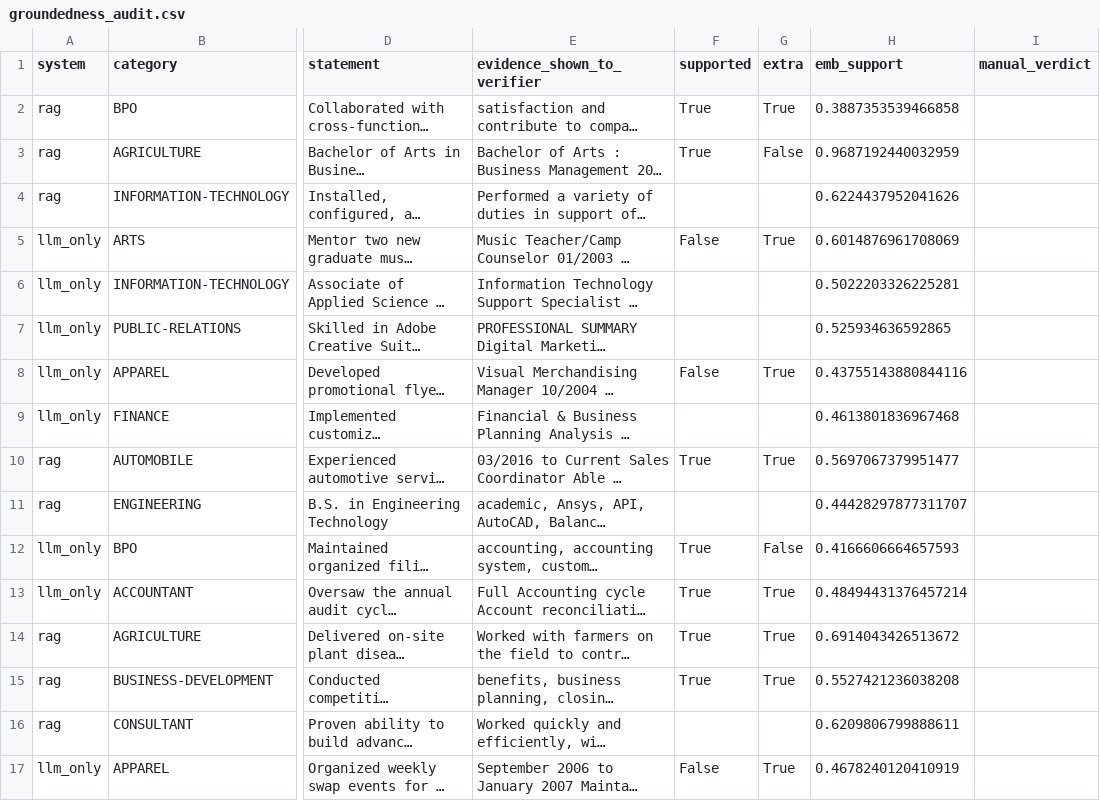
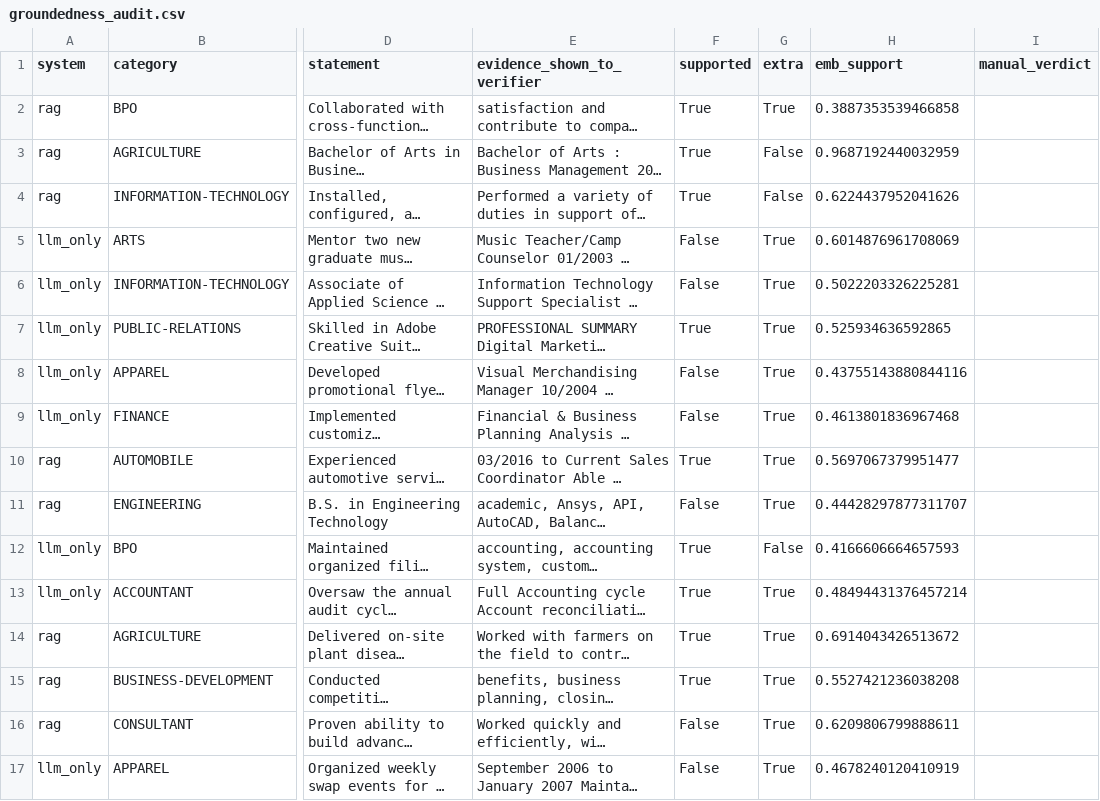
Before and after one commit to hrushh22/ScholarStack, a CSV file: reports/results/groundedness_audit.csv, drawn as a sheet; only a part is shown, gaps mark what is left out; long unchanged cells end in …; the diff covers the shown part only; the diff names each change by its address in the sheet, - before the commit and + after, or states it on an @@ line.

```diff
--- a/reports/results/groundedness_audit.csv
+++ b/reports/results/groundedness_audit.csv
-F4 (supported): (empty)
+F4 (supported): True
-G4 (extra): (empty)
+G4 (extra): False
-F6 (supported): (empty)
+F6 (supported): False
-G6:G7 (extra): (empty)
+G6:G7 (extra): True
-F7 (supported): (empty)
+F7 (supported): True
-F9 (supported): (empty)
+F9 (supported): False
-G9 (extra): (empty)
+G9 (extra): True
-F11 (supported): (empty)
+F11 (supported): False
-G11 (extra): (empty)
+G11 (extra): True
-F16 (supported): (empty)
+F16 (supported): False
-G16 (extra): (empty)
+G16 (extra): True
```
Also changed, not shown: 42 edited cells elsewhere in this file, reports/results/generation_eval.csv, reports/results/generation_summary.csv, 23 other files.
